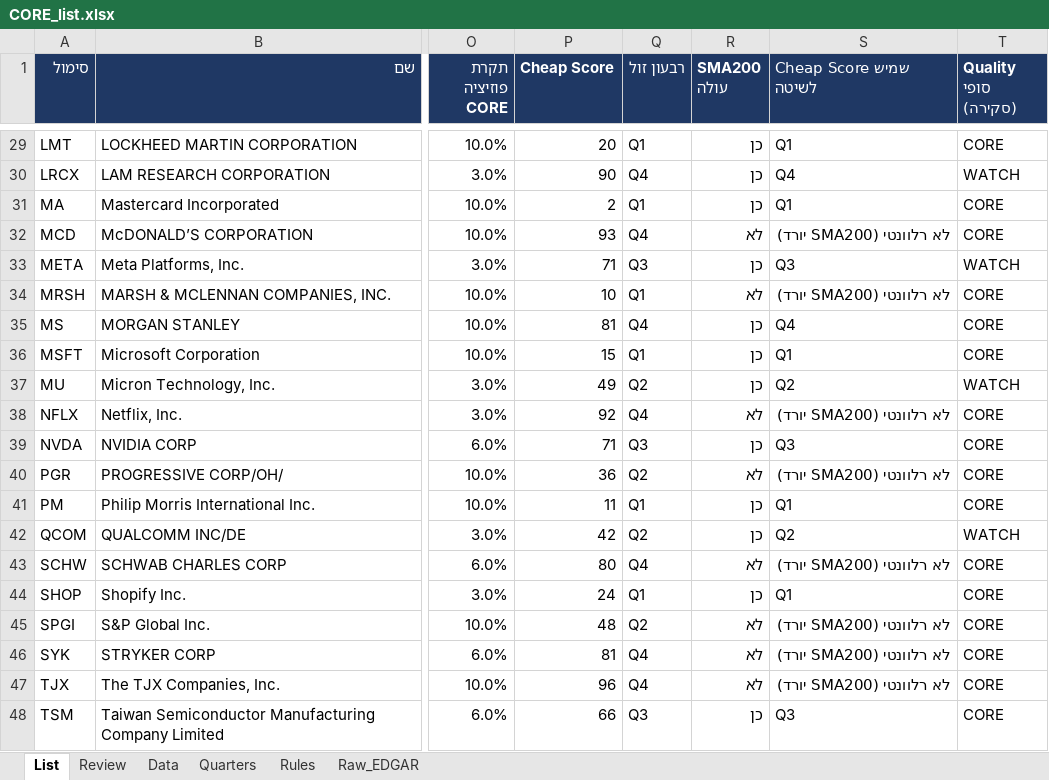
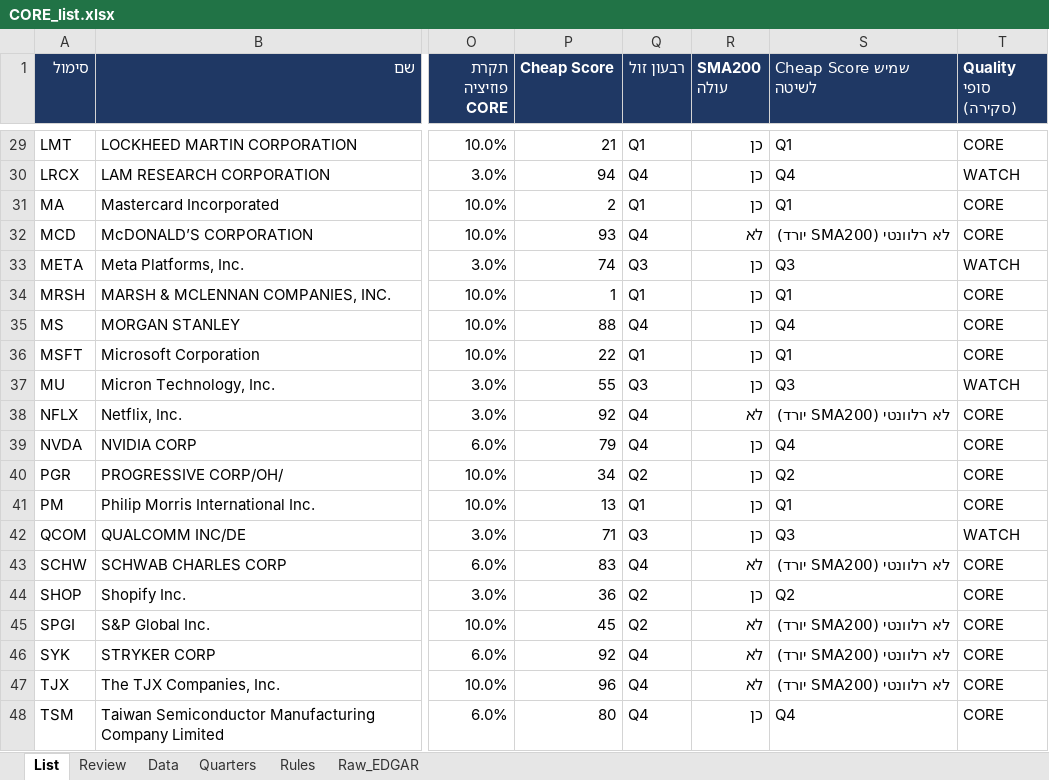
Before and after one commit to Liornim/spmo-market-bridge, an Excel workbook: core/CORE_list.xlsx, sheet List, drawn as a sheet; only a part is shown, gaps mark what is left out; values as stored, in another font and other column widths than the file's, no borders; conditional formats not drawn; the diff covers the shown part only; the diff names each change by its address in the sheet, - before the commit and + after, or states it on an @@ line.

```diff
--- a/core/CORE_list.xlsx (sheet List)
+++ b/core/CORE_list.xlsx (sheet List)
-P29 (Cheap Score): 20
+P29 (Cheap Score): 21
-P30 (Cheap Score): 90
+P30 (Cheap Score): 94
-P33 (Cheap Score): 71
+P33 (Cheap Score): 74
-P34 (Cheap Score): 10
+P34 (Cheap Score): 1
-R34 (SMA200 עולה): לא
+R34 (SMA200 עולה): כן
-S34 (Cheap Score שמיש לשיטה): לא רלוונטי (SMA200 יורד)
+S34 (Cheap Score שמיש לשיטה): Q1
-P35 (Cheap Score): 81
+P35 (Cheap Score): 88
-P36 (Cheap Score): 15
+P36 (Cheap Score): 22
-P37 (Cheap Score): 49
+P37 (Cheap Score): 55
-Q37 (רבעון זול): Q2
+Q37 (רבעון זול): Q3
-S37 (Cheap Score שמיש לשיטה): Q2
+S37 (Cheap Score שמיש לשיטה): Q3
-P39 (Cheap Score): 71
+P39 (Cheap Score): 79
-Q39 (רבעון זול): Q3
+Q39 (רבעון זול): Q4
-S39 (Cheap Score שמיש לשיטה): Q3
+S39 (Cheap Score שמיש לשיטה): Q4
-P40 (Cheap Score): 36
+P40 (Cheap Score): 34
-R40 (SMA200 עולה): לא
+R40 (SMA200 עולה): כן
-S40 (Cheap Score שמיש לשיטה): לא רלוונטי (SMA200 יורד)
+S40 (Cheap Score שמיש לשיטה): Q2
-P41 (Cheap Score): 11
+P41 (Cheap Score): 13
-P42 (Cheap Score): 42
+P42 (Cheap Score): 71
-Q42 (רבעון זול): Q2
+Q42 (רבעון זול): Q3
-S42 (Cheap Score שמיש לשיטה): Q2
+S42 (Cheap Score שמיש לשיטה): Q3
-P43 (Cheap Score): 80
+P43 (Cheap Score): 83
-P44 (Cheap Score): 24
+P44 (Cheap Score): 36
-Q44 (רבעון זול): Q1
+Q44 (רבעון זול): Q2
-S44 (Cheap Score שמיש לשיטה): Q1
+S44 (Cheap Score שמיש לשיטה): Q2
-P45 (Cheap Score): 48
+P45 (Cheap Score): 45
-P46 (Cheap Score): 81
+P46 (Cheap Score): 92
-P48 (Cheap Score): 66
+P48 (Cheap Score): 80
-Q48 (רבעון זול): Q3
+Q48 (רבעון זול): Q4
-S48 (Cheap Score שמיש לשיטה): Q3
+S48 (Cheap Score שמיש לשיטה): Q4
```
Also changed, not shown: 136 edited cells elsewhere in this sheet, sheet Review, sheet Data, sheet Raw_EDGAR, 18 other files.
